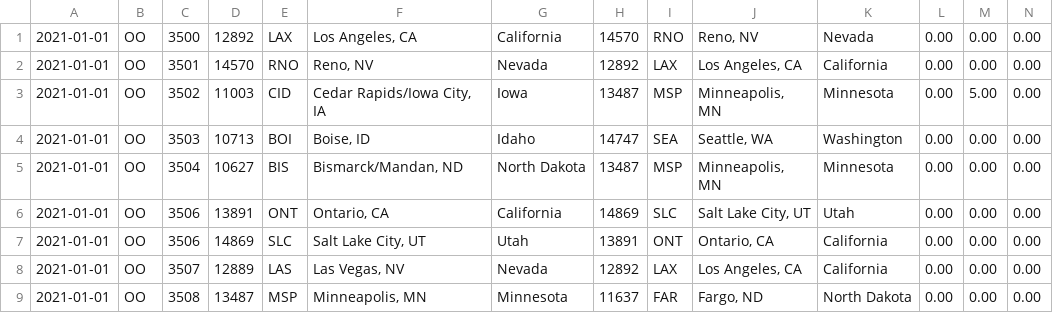
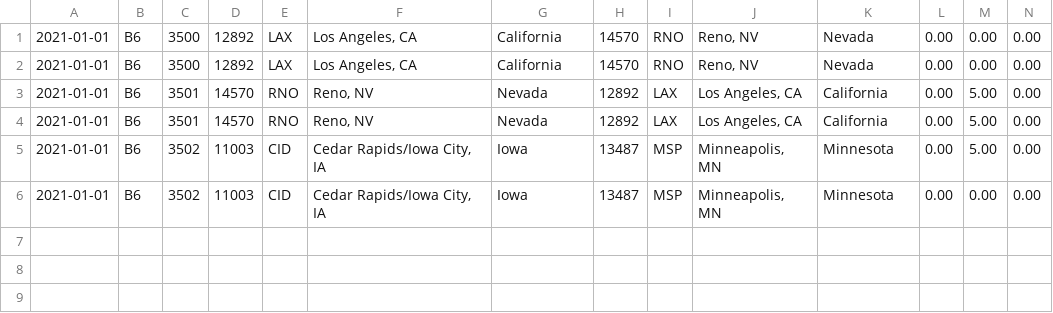
Before and after one commit to j-alicia-long/hadoop-airlines, a CSV file: subset_JAN2021.csv, drawn as a sheet.

```diff
--- a/subset_JAN2021.csv
+++ b/subset_JAN2021.csv
@@ -1,9 +1,6 @@
-2021-01-01,"OO","3500",12892,"LAX","Los Angeles, CA","California",14570,"RNO","Reno, NV","Nevada",0.00,0.00,0.00,"",,,,,,
-2021-01-01,"OO","3501",14570,"RNO","Reno, NV","Nevada",12892,"LAX","Los Angeles, CA","California",0.00,0.00,0.00,"",,,,,,
-2021-01-01,"OO","3502",11003,"CID","Cedar Rapids/Iowa City, IA","Iowa",13487,"MSP","Minneapolis, MN","Minnesota",0.00,5.00,0.00,"",,,,,,
-2021-01-01,"OO","3503",10713,"BOI","Boise, ID","Idaho",14747,"SEA","Seattle, WA","Washington",0.00,0.00,0.00,"",,,,,,
-2021-01-01,"OO","3504",10627,"BIS","Bismarck/Mandan, ND","North Dakota",13487,"MSP","Minneapolis, MN","Minnesota",0.00,0.00,0.00,"",,,,,,
-2021-01-01,"OO","3506",13891,"ONT","Ontario, CA","California",14869,"SLC","Salt Lake City, UT","Utah",0.00,0.00,0.00,"",,,,,,
-2021-01-01,"OO","3506",14869,"SLC","Salt Lake City, UT","Utah",13891,"ONT","Ontario, CA","California",0.00,0.00,0.00,"",,,,,,
-2021-01-01,"OO","3507",12889,"LAS","Las Vegas, NV","Nevada",12892,"LAX","Los Angeles, CA","California",0.00,0.00,0.00,"",,,,,,
-2021-01-01,"OO","3508",13487,"MSP","Minneapolis, MN","Minnesota",11637,"FAR","Fargo, ND","North Dakota",0.00,0.00,0.00,"",,,,,,
+2021-01-01,"B6","3500",12892,"LAX","Los Angeles, CA","California",14570,"RNO","Reno, NV","Nevada",0.00,0.00,0.00,"",,,,,,
+2021-01-01,"B6","3500",12892,"LAX","Los Angeles, CA","California",14570,"RNO","Reno, NV","Nevada",0.00,0.00,0.00,"",,,,,,
+2021-01-01,"B6","3501",14570,"RNO","Reno, NV","Nevada",12892,"LAX","Los Angeles, CA","California",0.00,5.00,0.00,"",,,,,,
+2021-01-01,"B6","3501",14570,"RNO","Reno, NV","Nevada",12892,"LAX","Los Angeles, CA","California",0.00,5.00,0.00,"",,,,,,
+2021-01-01,"B6","3502",11003,"CID","Cedar Rapids/Iowa City, IA","Iowa",13487,"MSP","Minneapolis, MN","Minnesota",0.00,5.00,0.00,"",,,,,,
+2021-01-01,"B6","3502",11003,"CID","Cedar Rapids/Iowa City, IA","Iowa",13487,"MSP","Minneapolis, MN","Minnesota",0.00,0.00,0.00,"",,,,,,
```
Also changed, not shown: 3 other files.
